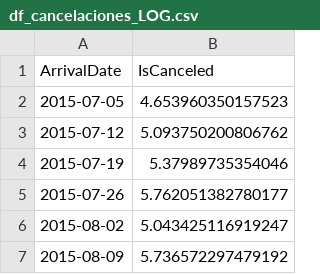
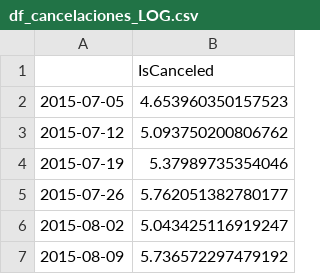
Before and after one commit to jgilaberts/Prueba-Github, a CSV file: Analisis Predictivo/Proyecto Final/df_cancelaciones_LOG.csv, drawn as a sheet; only a part is shown.

```diff
--- a/Analisis Predictivo/Proyecto Final/df_cancelaciones_LOG.csv
+++ b/Analisis Predictivo/Proyecto Final/df_cancelaciones_LOG.csv
@@ -1,2 +1,2 @@
-ArrivalDate,IsCanceled
+,IsCanceled
 2015-07-05,4.653960350157523
```
Also changed, not shown: Analisis Predictivo/Proyecto Final/df_reservas_LOG.csv.
